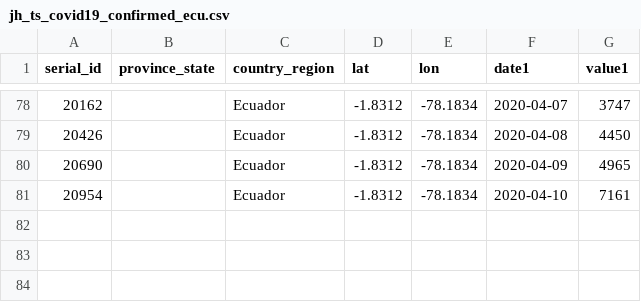
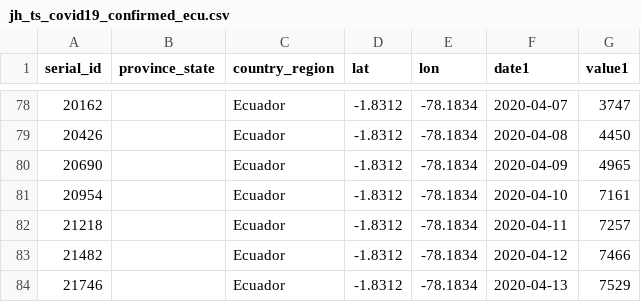
Before and after one commit to georod/ecucovid19, a CSV file: data/jh_ts_covid19_confirmed_ecu.csv, drawn as a sheet; only a part is shown, gaps mark what is left out.

```diff
--- a/data/jh_ts_covid19_confirmed_ecu.csv
+++ b/data/jh_ts_covid19_confirmed_ecu.csv
@@ -81 +81,4 @@
 20954,"","Ecuador",-1.8312,-78.1834,2020-04-10,7161
+21218,"","Ecuador",-1.8312,-78.1834,2020-04-11,7257
+21482,"","Ecuador",-1.8312,-78.1834,2020-04-12,7466
+21746,"","Ecuador",-1.8312,-78.1834,2020-04-13,7529
```
Also changed, not shown: data/ecu_covid19.csv, data/jh_ts_covid19_deaths_ecu.csv, 2 other files.
